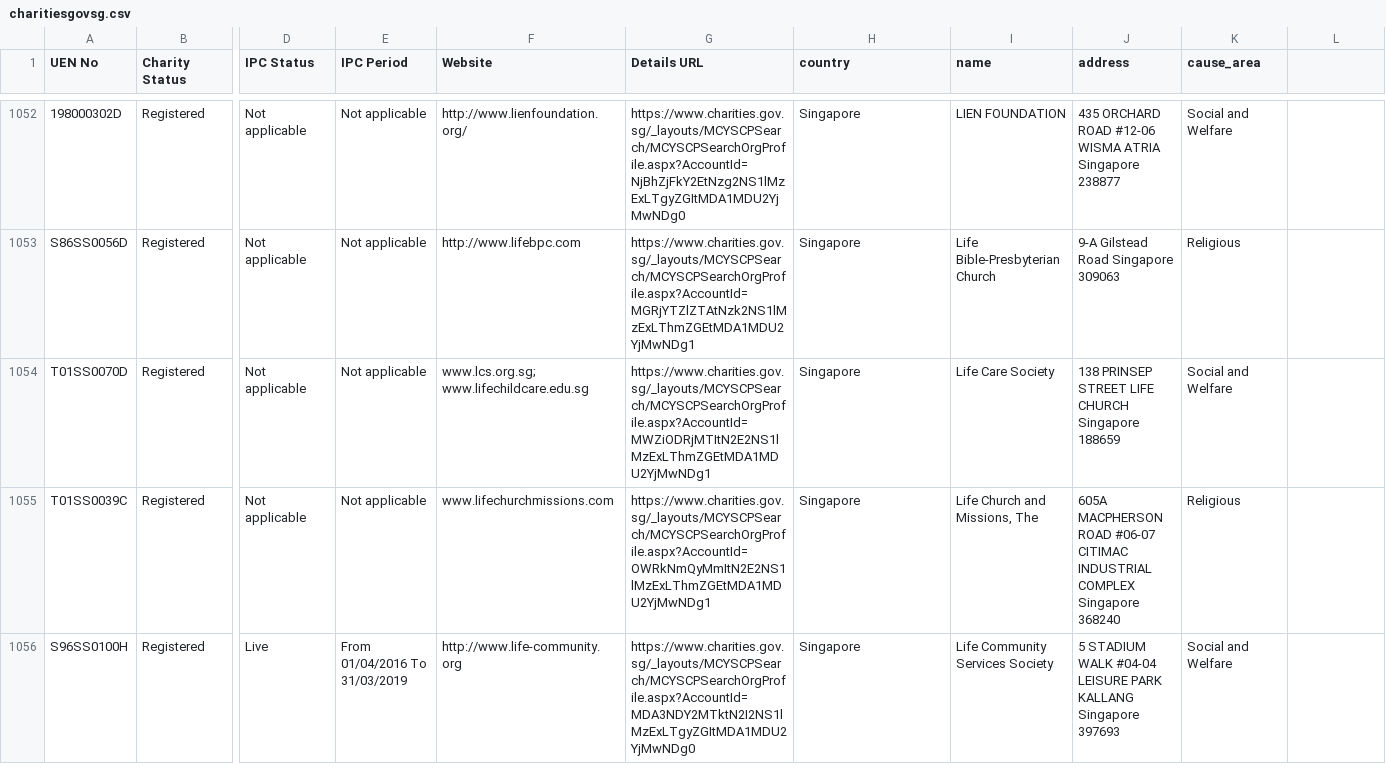
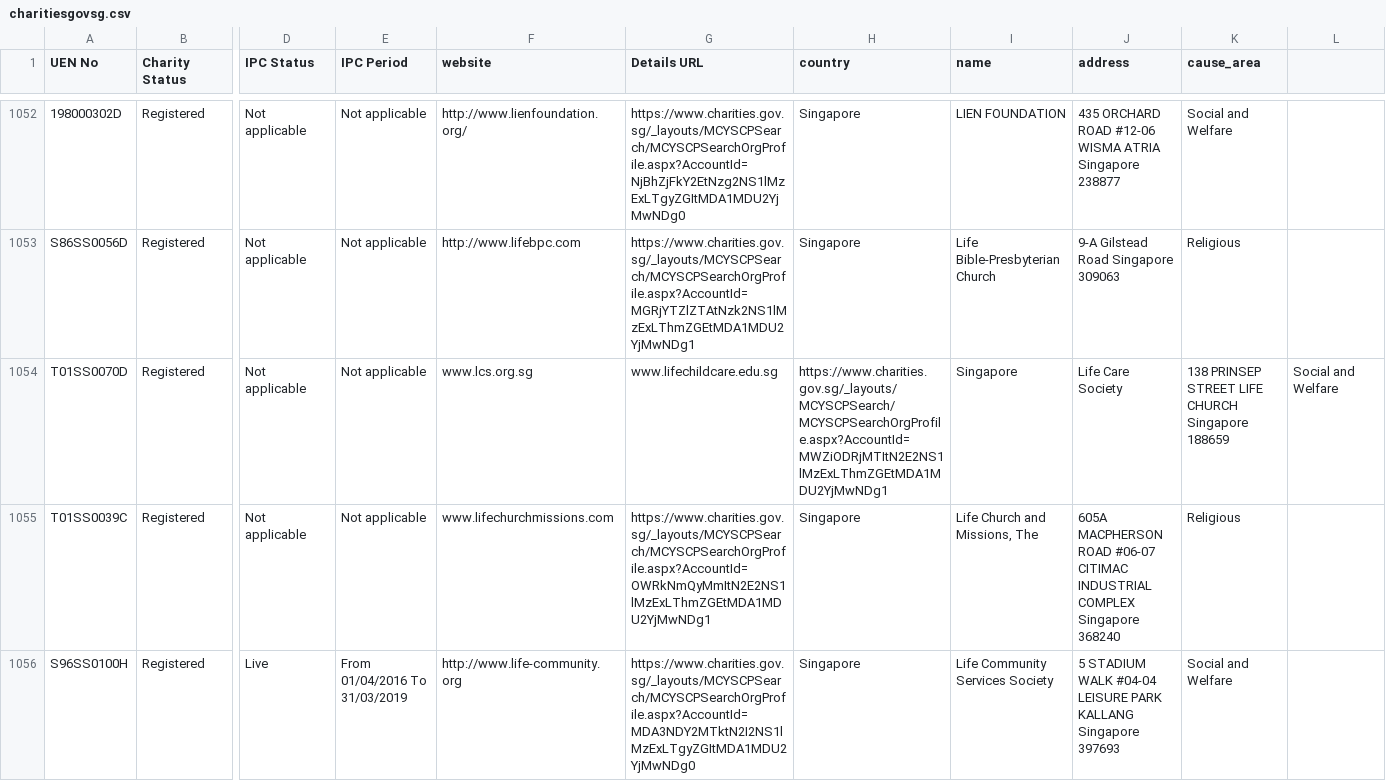
Before and after one commit to DataKind-SG/effective_altruism, a CSV file: data/input/web_scraping/charitiesgovsg.csv, drawn as a sheet; only a part is shown, gaps mark what is left out; the diff covers the shown part only; the diff names each change by its address in the sheet, - before the commit and + after, or states it on an @@ line.

```diff
--- a/data/input/web_scraping/charitiesgovsg.csv
+++ b/data/input/web_scraping/charitiesgovsg.csv
-F1: Website
+F1: website
-F1054 (website): www.lcs.org.sg; www.lifechildcare.edu.sg
+F1054 (website): www.lcs.org.sg
-G1054 (Details URL): https://www.charities.gov.sg/_layouts/MCYSCPSearch/MCYSCPSearchOrgProfile.aspx?AccountId=MWZiODRjMTItN2E2NS1lMzExLThmZGEtMDA1MDU2YjMwNDg1
+G1054 (Details URL): www.lifechildcare.edu.sg
-H1054 (country): Singapore
+H1054 (country): https://www.charities.gov.sg/_layouts/MCYSCPSearch/MCYSCPSearchOrgProfile.aspx?AccountId=MWZiODRjMTItN2E2NS1lMzExLThmZGEtMDA1MDU2YjMwNDg1
-I1054 (name): Life Care Society
+I1054 (name): Singapore
-J1054 (address): 138 PRINSEP STREET LIFE CHURCH Singapore 188659
+J1054 (address): Life Care Society
-K1054 (cause_area): Social and Welfare
+K1054 (cause_area): 138 PRINSEP STREET LIFE CHURCH Singapore 188659
-L1054: (empty)
+L1054: Social and Welfare
```
Also changed, not shown: 9 edited cells elsewhere in this file, 18 other files.
